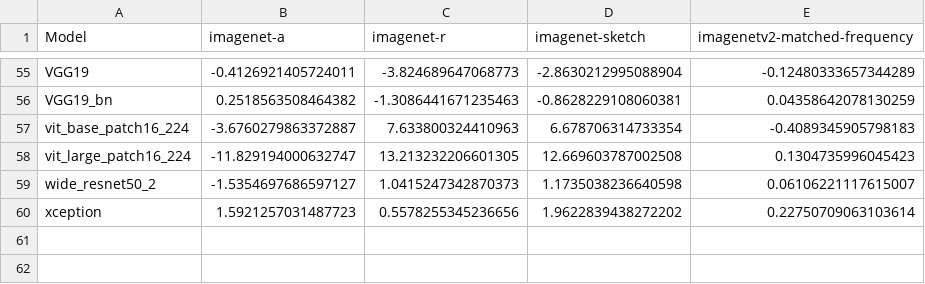
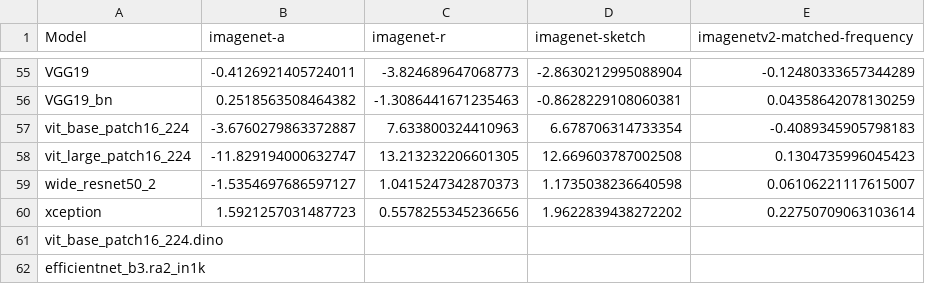
Before and after one commit to TrungDavidNguyen/RSA_EffectiveRobustness, a CSV file: results/effective_robustness.csv, drawn as a sheet; only a part is shown, gaps mark what is left out; the diff names each change by its address in the sheet, - before the commit and + after, or states it on an @@ line.

```diff
--- a/results/effective_robustness.csv
+++ b/results/effective_robustness.csv
+row 61: vit_base_patch16_224.dino
+row 62: efficientnet_b3.ra2_in1k
```
Also changed, not shown: results/accuracies.csv, results/categories.csv, 20 other files.
